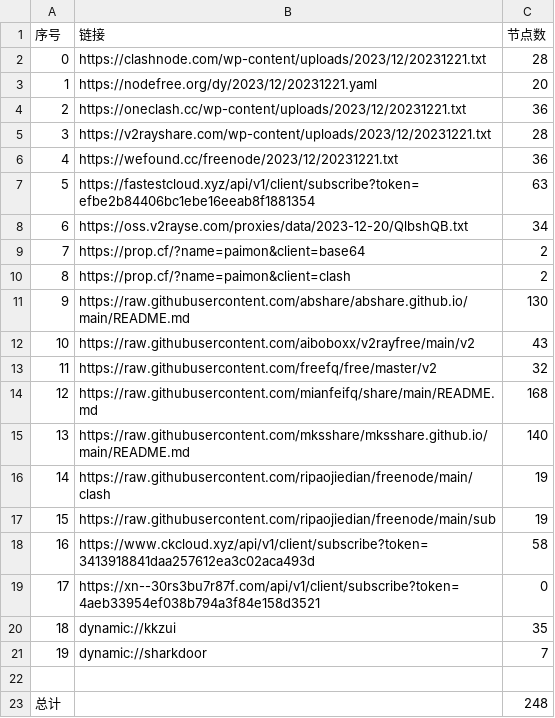
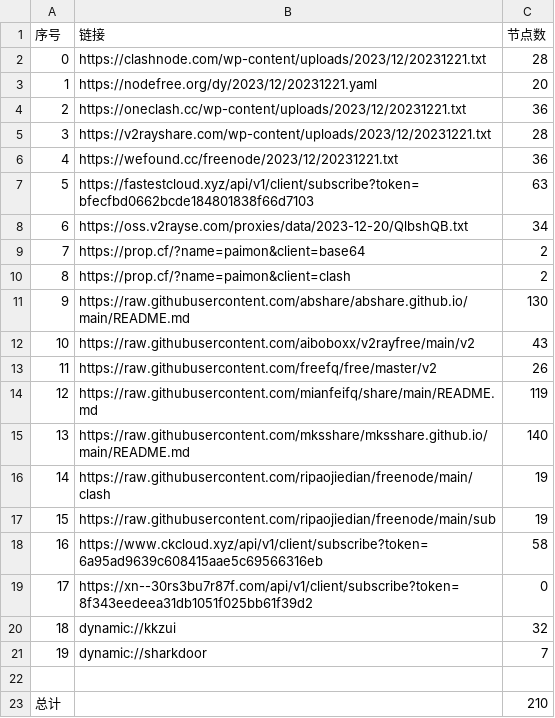
Before and after one commit to WTNLXTBL/Node-Fetch, a CSV file: list_result.csv, drawn as a sheet.

```diff
--- a/list_result.csv
+++ b/list_result.csv
@@ -6,3 +6,3 @@
 4,https://wefound.cc/freenode/2023/12/20231221.txt,36
-5,https://fastestcloud.xyz/api/v1/client/subscribe?token=efbe2b84406bc1ebe16eeab8f1881354,63
+5,https://fastestcloud.xyz/api/v1/client/subscribe?token=bfecfbd0662bcde184801838f66d7103,63
 6,https://oss.v2rayse.com/proxies/data/2023-12-20/QlbshQB.txt,34
@@ -12,4 +12,4 @@
 10,https://raw.githubusercontent.com/aiboboxx/v2rayfree/main/v2,43
-11,https://raw.githubusercontent.com/freefq/free/master/v2,32
-12,https://raw.githubusercontent.com/mianfeifq/share/main/README.md,168
+11,https://raw.githubusercontent.com/freefq/free/master/v2,26
+12,https://raw.githubusercontent.com/mianfeifq/share/main/README.md,119
 13,https://raw.githubusercontent.com/mksshare/mksshare.github.io/main/README.md,140
@@ -17,7 +17,7 @@
 15,https://raw.githubusercontent.com/ripaojiedian/freenode/main/sub,19
-16,https://www.ckcloud.xyz/api/v1/client/subscribe?token=3413918841daa257612ea3c02aca493d,58
-17,https://xn--30rs3bu7r87f.com/api/v1/client/subscribe?token=4aeb33954ef038b794a3f84e158d3521,0
-18,dynamic://kkzui,35
+16,https://www.ckcloud.xyz/api/v1/client/subscribe?token=6a95ad9639c608415aae5c69566316eb,58
+17,https://xn--30rs3bu7r87f.com/api/v1/client/subscribe?token=8f343eedeea31db1051f025bb61f39d2,0
+18,dynamic://kkzui,32
 19,dynamic://sharkdoor,7
 
-总计,,248
+总计,,210
```
Also changed, not shown: 13 other files.
